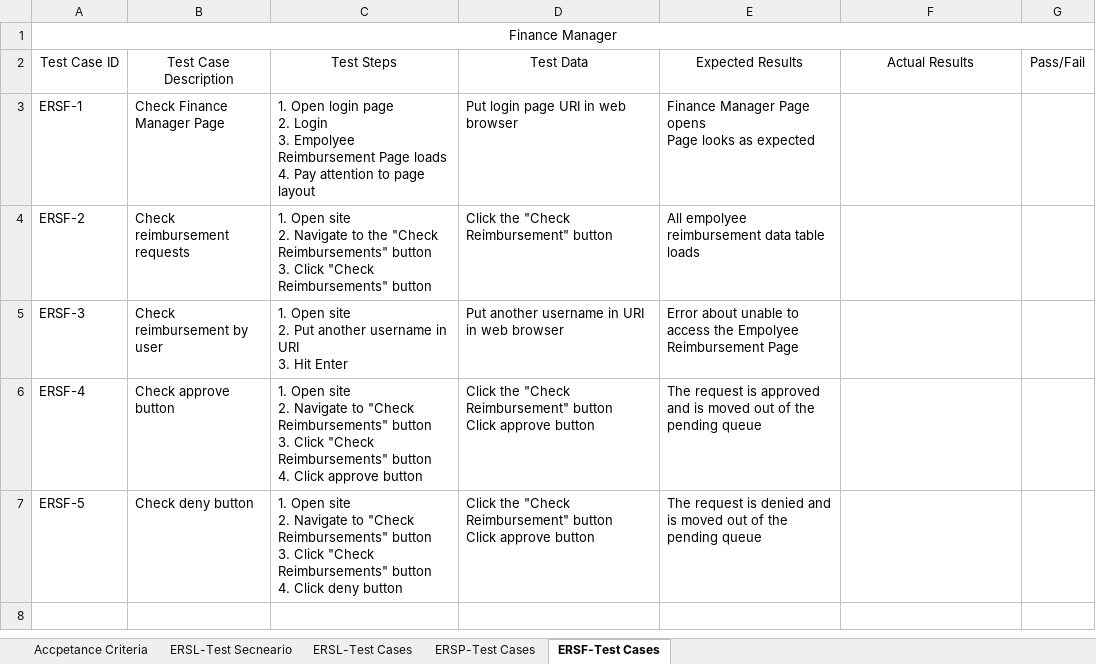
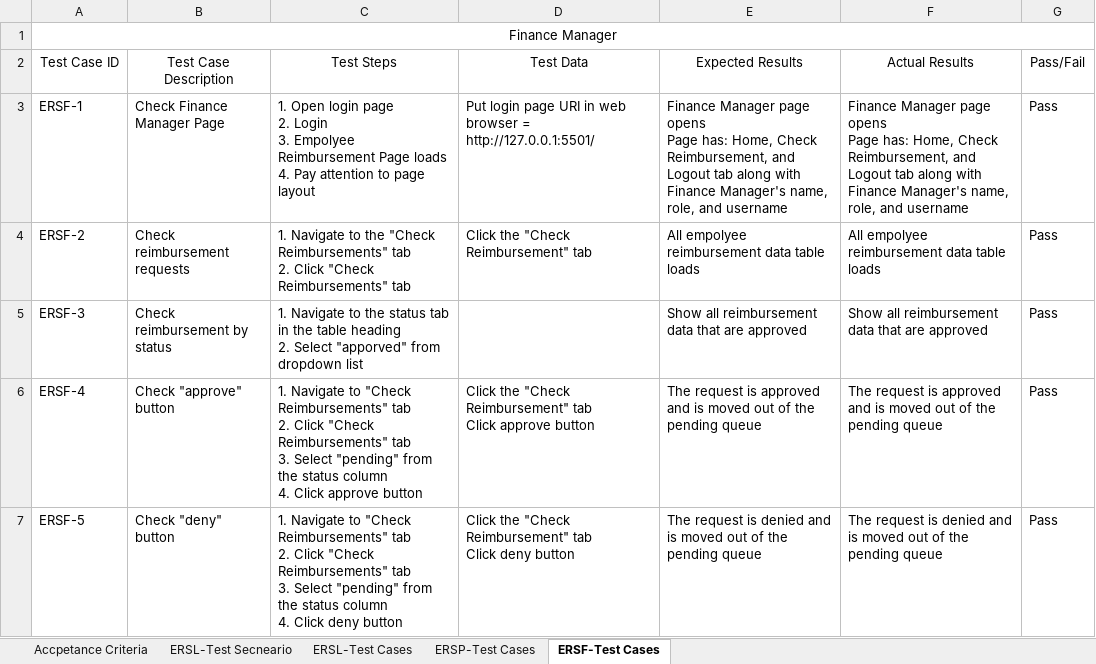
Before and after one commit to STM2050/ERS-Testing-Documentation, an Excel workbook: ERS Testing Documentation.xlsx, sheet ERSF-Test Cases, drawn as a sheet; values as stored, in another font and other column widths than the file's, no borders; ↵ is a line break in a cell; the diff names each change by its address in the sheet, - before the commit and + after, or states it on an @@ line.

```diff
--- a/ERS Testing Documentation.xlsx (sheet ERSF-Test Cases)
+++ b/ERS Testing Documentation.xlsx (sheet ERSF-Test Cases)
-D3 (Test Data): …web browser
+D3 (Test Data): …web browser = http://127.0.0.1:5501/
-E3 (Expected Results): Finance Manager Page opens ↵ Page looks as expected
+E3 (Expected Results): Finance Manager page opens ↵ Page has: Home, Check Reimbursement, and Logout tab along with Finance Manager's name, role, and username
-F3 (Actual Results): (empty)
+F3 (Actual Results): Finance Manager page opens ↵ Page has: Home, Check Reimbursement, and Logout tab along with Finance Manager's name, role, and username
-G3:G7 (Pass/Fail): (empty)
+G3:G7 (Pass/Fail): Pass
-C4 (Test Steps): 1. Open site ↵ 2. Navigate to the "Check Reimbursements" button ↵ 3. Click "Check Reimbursements" button
+C4 (Test Steps): 1. Navigate to the "Check Reimbursements" tab ↵ 2. Click "Check Reimbursements" tab
-D4 (Test Data): Click the "Check Reimbursement" button
+D4 (Test Data): Click the "Check Reimbursement" tab
-F4 (Actual Results): (empty)
+F4 (Actual Results): All empolyee reimbursement data table loads
-B5 (Test Case Description): Check reimbursement by user
+B5 (Test Case Description): Check reimbursement by status
-C5 (Test Steps): 1. Open site ↵ 2. Put another username in URI ↵ 3. Hit Enter
+C5 (Test Steps): 1. Navigate to the status tab in the table heading ↵ 2. Select "apporved" from dropdown list
-D5 (Test Data): Put another username in URI in web browser
+D5 (Test Data): (empty)
-E5 (Expected Results): Error about unable to access the Empolyee Reimbursement Page
+E5 (Expected Results): Show all reimbursement data that are approved
-F5 (Actual Results): (empty)
+F5 (Actual Results): Show all reimbursement data that are approved
-B6 (Test Case Description): Check approve button
+B6 (Test Case Description): Check "approve" button
-C6 (Test Steps): 1. Open site ↵ 2. Navigate to "Check Reimbursements" button ↵ 3. Click "Check Reimbursements" button ↵ 4. Click…
+C6 (Test Steps): 1. Navigate to "Check Reimbursements" tab ↵ 2. Click "Check Reimbursements" tab ↵ 3. Select "pending" from the status column ↵ 4. Click…
-D6 (Test Data): …"Check Reimbursement" button ↵ Click approve…
+D6 (Test Data): …"Check Reimbursement" tab ↵ Click approve…
-F6 (Actual Results): (empty)
+F6 (Actual Results): The request is approved and is moved out of the pending queue
-B7 (Test Case Description): Check deny button
+B7 (Test Case Description): Check "deny" button
-C7 (Test Steps): 1. Open site ↵ 2. Navigate to "Check Reimbursements" button ↵ 3. Click "Check Reimbursements" button ↵ 4. Click…
+C7 (Test Steps): 1. Navigate to "Check Reimbursements" tab ↵ 2. Click "Check Reimbursements" tab ↵ 3. Select "pending" from the status column ↵ 4. Click…
-D7 (Test Data): …"Check Reimbursement" button ↵ Click approve button
+D7 (Test Data): …"Check Reimbursement" tab ↵ Click deny button
-F7 (Actual Results): (empty)
+F7 (Actual Results): The request is denied and is moved out of the pending queue
```
Also changed, not shown: sheet ERSP-Test Cases.
